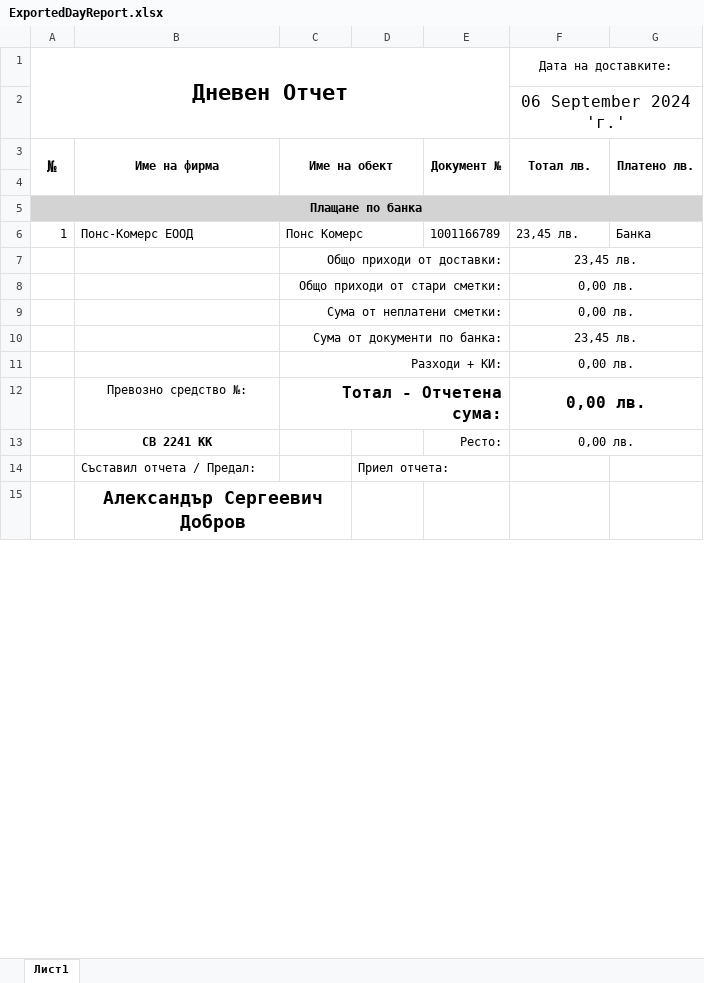
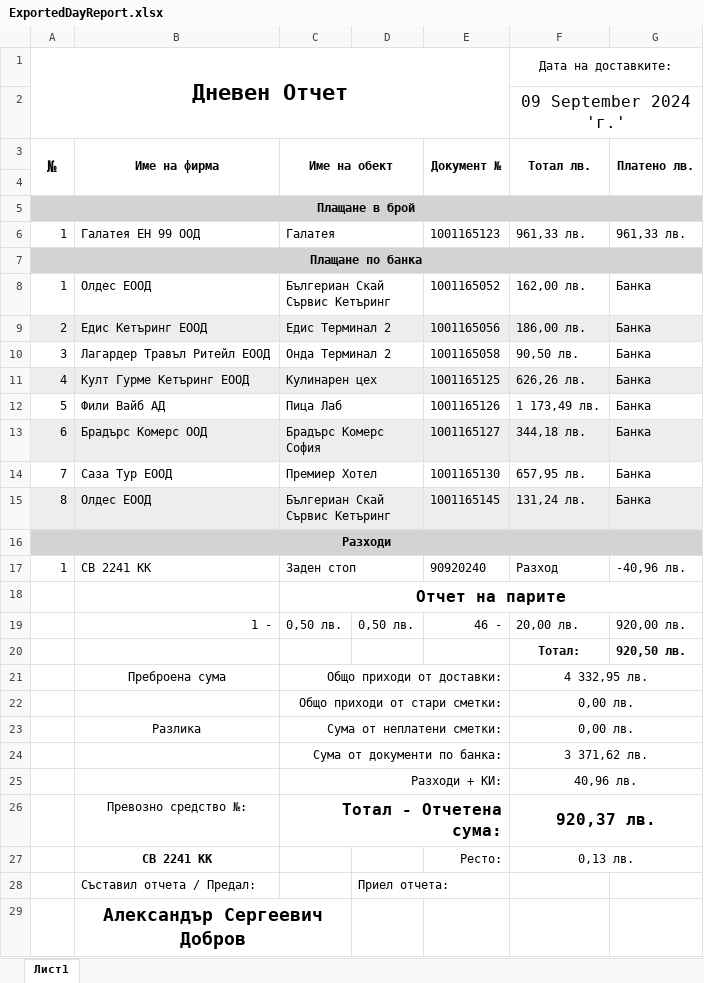
Before and after one commit to Aleksandr-Dobrov/DelitaTrade, an Excel workbook: DayReportsDataBase/ExportFiles/ExportedDayReport.xlsx, sheet Лист1, drawn as a sheet; only a part is shown; values as stored, in another font and other column widths than the file's, no borders; addresses are those after the commit; the diff covers the shown part only; the diff names each change by its address in the sheet, - before the commit and + after, or states it on an @@ line.

```diff
--- a/DayReportsDataBase/ExportFiles/ExportedDayReport.xlsx (sheet Лист1)
+++ b/DayReportsDataBase/ExportFiles/ExportedDayReport.xlsx (sheet Лист1)
-F2 (Тотал лв.): 06 September 2024 'г.'
+F2 (Тотал лв.): 09 September 2024 'г.'
+row 5: Плащане в брой
+row 6: 1 | Галатея ЕН 99 ООД | Галатея |  | 1001165123 | 961,33 лв. | 961,33 лв.
-B8 (Име на фирма): Понс-Комерс ЕООД
+B8 (Име на фирма): Олдес ЕООД
-C8 (Име на обект): Понс Комерс
+C8 (Име на обект): Бългериан Скай Сървис Кетъринг
-E8 (Документ №): 1001166789
+E8 (Документ №): 1001165052
-F8 (Тотал лв.): 23,45 лв.
+F8 (Тотал лв.): 162,00 лв.
+row 9: 2 | Едис Кетъринг ЕООД | Едис Терминал 2 |  | 1001165056 | 186,00 лв. | Банка
+row 10: 3 | Лагардер Травъл Ритейл ЕООД | Онда Терминал 2 |  | 1001165058 | 90,50 лв. | Банка
+row 11: 4 | Култ Гурме Кетъринг ЕООД | Кулинарен цех |  | 1001165125 | 626,26 лв. | Банка
+row 12: 5 | Фили Вайб АД | Пица Лаб |  | 1001165126 | 1 173,49 лв. | Банка
+row 13: 6 | Брадърс Комерс ООД | Брадърс Комерс София |  | 1001165127 | 344,18 лв. | Банка
+row 14: 7 | Саза Тур ЕООД | Премиер Хотел |  | 1001165130 | 657,95 лв. | Банка
+row 15: 8 | Олдес ЕООД | Бългериан Скай Сървис Кетъринг |  | 1001165145 | 131,24 лв. | Банка
+row 16: Разходи
+row 17: 1 | СВ 2241 КК | Заден стоп |  | 90920240 | Разход | -40,96 лв.
+row 18:  |  | Отчет на парите
+row 19:  | 1 - | 0,50 лв. | 0,50 лв. | 46 - | 20,00 лв. | 920,00 лв.
+row 20:  |  |  |  |  | Тотал: | 920,50 лв.
-B21 (Име на фирма): (empty)
+B21 (Име на фирма): Преброена сума
-F21 (Тотал лв.): 23,45 лв.
+F21 (Тотал лв.): 4 332,95 лв.
-B23 (Име на фирма): (empty)
+B23 (Име на фирма): Разлика
-F24 (Тотал лв.): 23,45 лв.
+F24 (Тотал лв.): 3 371,62 лв.
-F25 (Тотал лв.): 0,00 лв.
+F25 (Тотал лв.): 40,96 лв.
-F26 (Тотал лв.): 0,00 лв.
+F26 (Тотал лв.): 920,37 лв.
-F27 (Тотал лв.): 0,00 лв.
+F27 (Тотал лв.): 0,13 лв.
```
Also changed, not shown: 1 edited cell elsewhere in this sheet, 10 other files.
